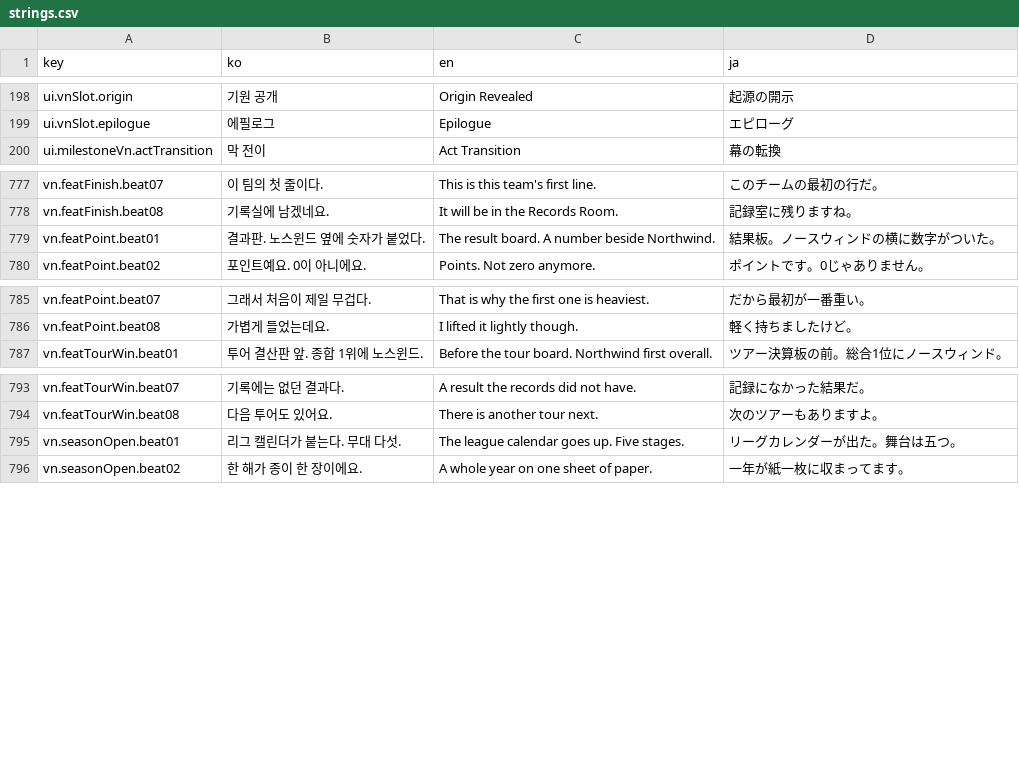
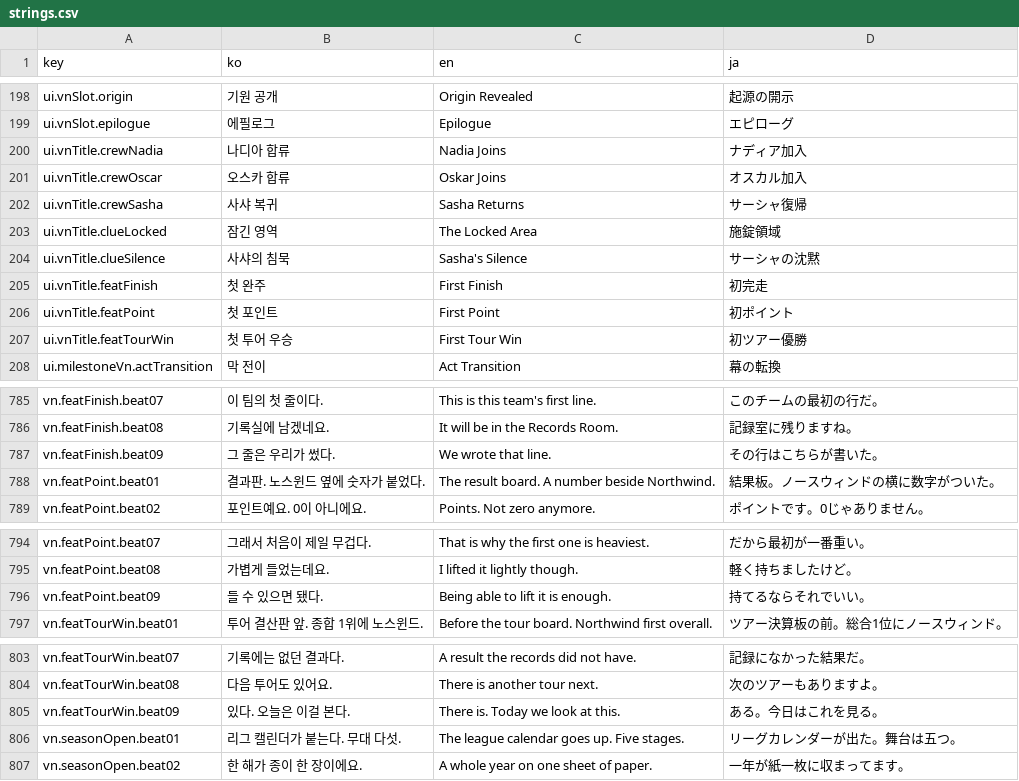
Before and after one commit to wormdriveworks/formula-pulse, a CSV file: godot/data/strings/strings.csv, drawn as a sheet; only a part is shown, gaps mark what is left out.

```diff
--- a/godot/data/strings/strings.csv
+++ b/godot/data/strings/strings.csv
@@ -199,2 +199,10 @@ ui.vnSlot.origin,기원 공개,Origin Revealed,起源の開示
 ui.vnSlot.epilogue,에필로그,Epilogue,エピローグ
+ui.vnTitle.crewNadia,나디아 합류,Nadia Joins,ナディア加入
+ui.vnTitle.crewOscar,오스카 합류,Oskar Joins,オスカル加入
+ui.vnTitle.crewSasha,사샤 복귀,Sasha Returns,サーシャ復帰
+ui.vnTitle.clueLocked,잠긴 영역,The Locked Area,施錠領域
+ui.vnTitle.clueSilence,사샤의 침묵,Sasha's Silence,サーシャの沈黙
+ui.vnTitle.featFinish,첫 완주,First Finish,初完走
+ui.vnTitle.featPoint,첫 포인트,First Point,初ポイント
+ui.vnTitle.featTourWin,첫 투어 우승,First Tour Win,初ツアー優勝
 ui.milestoneVn.actTransition,막 전이,Act Transition,幕の転換
@@ -781,2 +789,3 @@ vn.featFinish.beat07,이 팀의 첫 줄이다.,This is this team's first line.,
 vn.featFinish.beat08,기록실에 남겠네요.,It will be in the Records Room.,記録室に残りますね。
+vn.featFinish.beat09,그 줄은 우리가 썼다.,We wrote that line.,その行はこちらが書いた。
 vn.featPoint.beat01,결과판. 노스윈드 옆에 숫자가 붙었다.,The result board. A number beside Northwind.,結果板。ノースウィンドの横に数字がついた。
@@ -789,2 +798,3 @@ vn.featPoint.beat07,그래서 처음이 제일 무겁다.,That is why the first
 vn.featPoint.beat08,가볍게 들었는데요.,I lifted it lightly though.,軽く持ちましたけど。
+vn.featPoint.beat09,들 수 있으면 됐다.,Being able to lift it is enough.,持てるならそれでいい。
 vn.featTourWin.beat01,투어 결산판 앞. 종합 1위에 노스윈드.,Before the tour board. Northwind first overall.,ツアー決算板の前。総合1位にノースウィンド。
@@ -797,2 +807,3 @@ vn.featTourWin.beat07,기록에는 없던 결과다.,A result the records did no
 vn.featTourWin.beat08,다음 투어도 있어요.,There is another tour next.,次のツアーもありますよ。
+vn.featTourWin.beat09,있다. 오늘은 이걸 본다.,There is. Today we look at this.,ある。今日はこれを見る。
 vn.seasonOpen.beat01,리그 캘린더가 붙는다. 무대 다섯.,The league calendar goes up. Five stages.,リーグカレンダーが出た。舞台は五つ。
```
Also changed, not shown: 2 other files.
